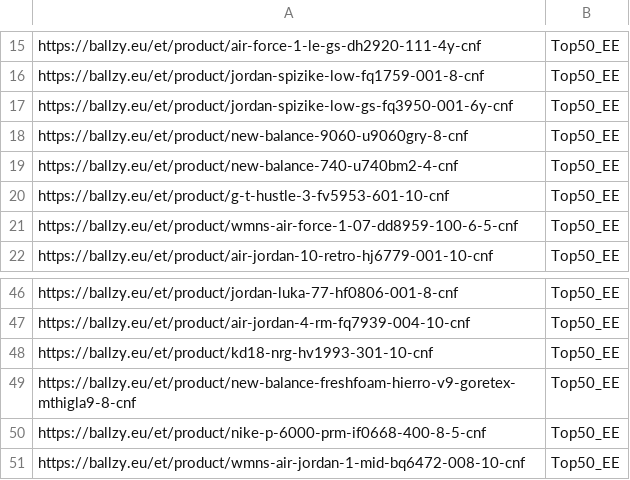
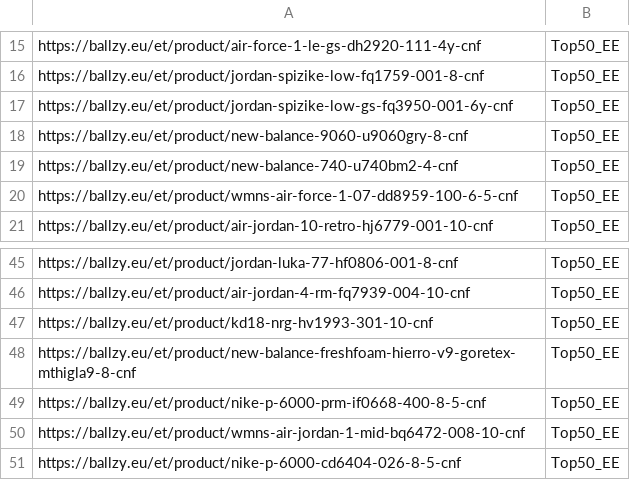
Before and after one commit to tanelneemoja/cropink_to_google, a CSV file: EE_page_feed.csv, drawn as a sheet; only a part is shown, gaps mark what is left out; removed rows and columns are numbered as before the commit, all else as after; the diff names each change by its address in the sheet, - before the commit and + after, or states it on an @@ line.

```diff
--- a/EE_page_feed.csv
+++ b/EE_page_feed.csv
-row 20: https://ballzy.eu/et/product/g-t-hustle-3-fv5953-601-10-cnf | Top50_EE
+row 51: https://ballzy.eu/et/product/nike-p-6000-cd6404-026-8-5-cnf | Top50_EE
```
Also changed, not shown: FI_page_feed.csv, LT_page_feed.csv, 3 other files.
